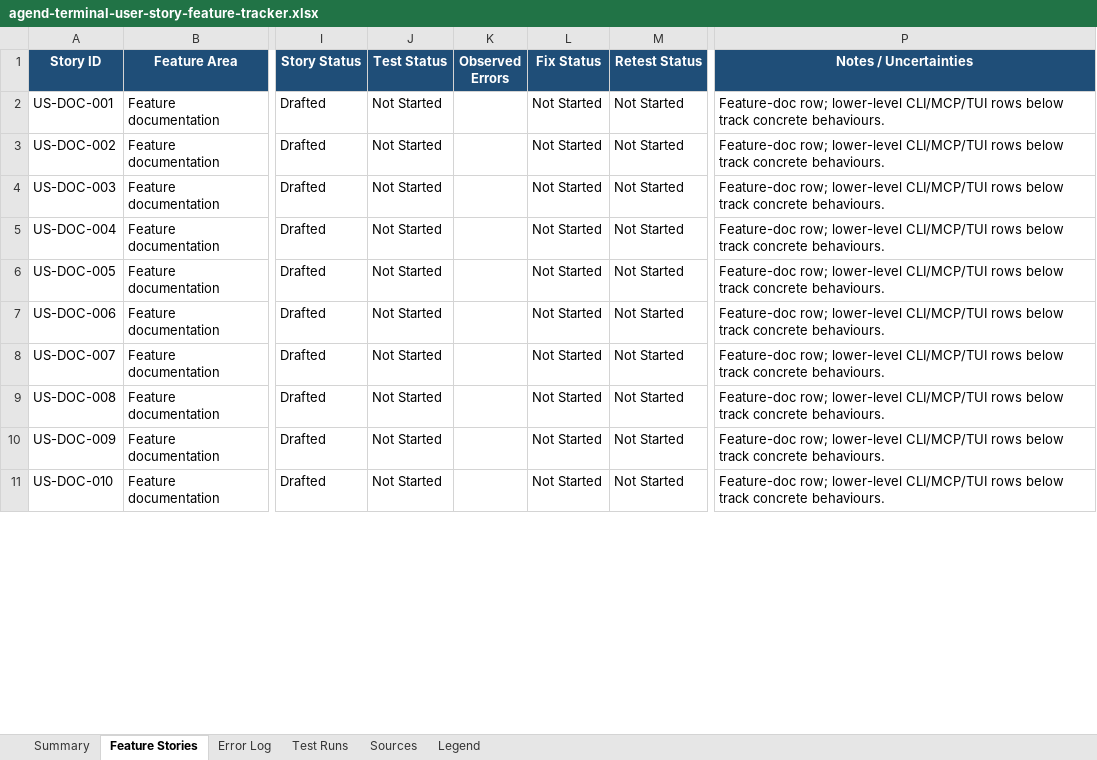
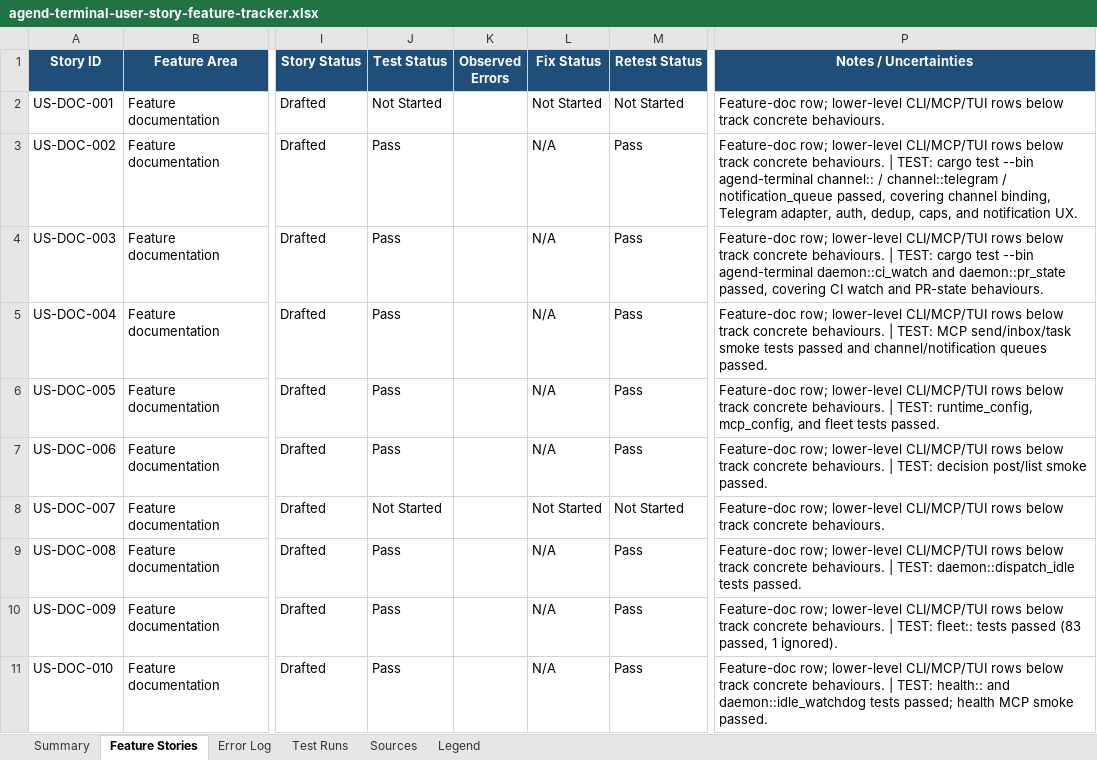
Before and after one commit to suzuke/agend-terminal, an Excel workbook: docs/audit/agend-terminal-user-story-feature-tracker.xlsx, sheet Feature Stories, drawn as a sheet; only a part is shown, gaps mark what is left out; values as stored, in another font and other column widths than the file's, no borders; the diff covers the shown part only; the diff names each change by its address in the sheet, - before the commit and + after, or states it on an @@ line.

Commit message:
audit: correct tracker mappings and add broad subsystem test evidence
Agend-Agent: fugu-0acdd8
Agend-Branch: audit/user-story-spreadsheet-fugu-0acdd8
Agend-Issued-At: 2026-06-29T05:40:29.082460+00:00
Signed-off-by: Huang ChiaCheng (黃家政) <1557604+suzuke@users.noreply.github.com>

```diff
--- a/docs/audit/agend-terminal-user-story-feature-tracker.xlsx (sheet Feature Stories)
+++ b/docs/audit/agend-terminal-user-story-feature-tracker.xlsx (sheet Feature Stories)
-J3:J7 (Test Status): Not Started
+J3:J7 (Test Status): Pass
-L3:L7 (Fix Status): Not Started
+L3:L7 (Fix Status): N/A
-M3:M7 (Retest Status): Not Started
+M3:M7 (Retest Status): Pass
-P3 (Notes / Uncertainties): …concrete behaviours.
+P3 (Notes / Uncertainties): …concrete behaviours. | TEST: cargo test --bin agend-terminal channel:: / channel::telegram / notification_queue passed, covering channel binding, Telegram adapter, auth, dedup, caps, and notification UX.
-P4 (Notes / Uncertainties): …concrete behaviours.
+P4 (Notes / Uncertainties): …concrete behaviours. | TEST: cargo test --bin agend-terminal daemon::ci_watch and daemon::pr_state passed, covering CI watch and PR-state behaviours.
-P5 (Notes / Uncertainties): …concrete behaviours.
+P5 (Notes / Uncertainties): …concrete behaviours. | TEST: MCP send/inbox/task smoke tests passed and channel/notification queues passed.
-P6 (Notes / Uncertainties): …concrete behaviours.
+P6 (Notes / Uncertainties): …concrete behaviours. | TEST: runtime_config, mcp_config, and fleet tests passed.
-P7 (Notes / Uncertainties): …concrete behaviours.
+P7 (Notes / Uncertainties): …concrete behaviours. | TEST: decision post/list smoke passed.
-J9:J11 (Test Status): Not Started
+J9:J11 (Test Status): Pass
-L9:L11 (Fix Status): Not Started
+L9:L11 (Fix Status): N/A
-M9:M11 (Retest Status): Not Started
+M9:M11 (Retest Status): Pass
-P9 (Notes / Uncertainties): …concrete behaviours.
+P9 (Notes / Uncertainties): …concrete behaviours. | TEST: daemon::dispatch_idle tests passed.
-P10 (Notes / Uncertainties): …concrete behaviours.
+P10 (Notes / Uncertainties): …concrete behaviours. | TEST: fleet:: tests passed (83 passed, 1 ignored).
-P11 (Notes / Uncertainties): …concrete behaviours.
+P11 (Notes / Uncertainties): …concrete behaviours. | TEST: health:: and daemon::idle_watchdog tests passed; health MCP smoke passed.
```
Also changed, not shown: 158 edited cells elsewhere in this sheet, sheet Test Runs, sheet Summary, sheet Error Log, 1 other file.
